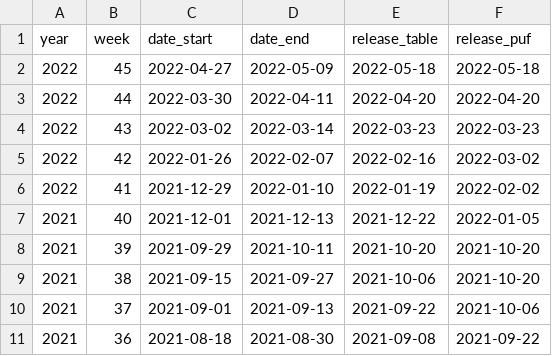
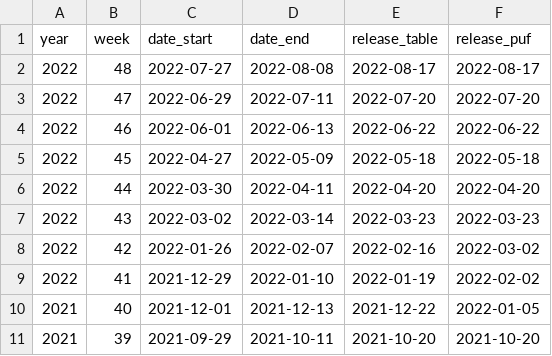
Before and after one commit to stanford-datalab/covid-19-ca, a CSV file: data-raw/pulse/metadata/weeks.csv, drawn as a sheet; only a part is shown; the shorter side is filled out with more unchanged rows; the diff names each change by its address in the sheet, - before the commit and + after, or states it on an @@ line.

Commit message:
Update

```diff
--- a/data-raw/pulse/metadata/weeks.csv
+++ b/data-raw/pulse/metadata/weeks.csv
+row 2: 2022 | 48 | 2022-07-27 | 2022-08-08 | 2022-08-17 | 2022-08-17
+row 3: 2022 | 47 | 2022-06-29 | 2022-07-11 | 2022-07-20 | 2022-07-20
+row 4: 2022 | 46 | 2022-06-01 | 2022-06-13 | 2022-06-22 | 2022-06-22
```
